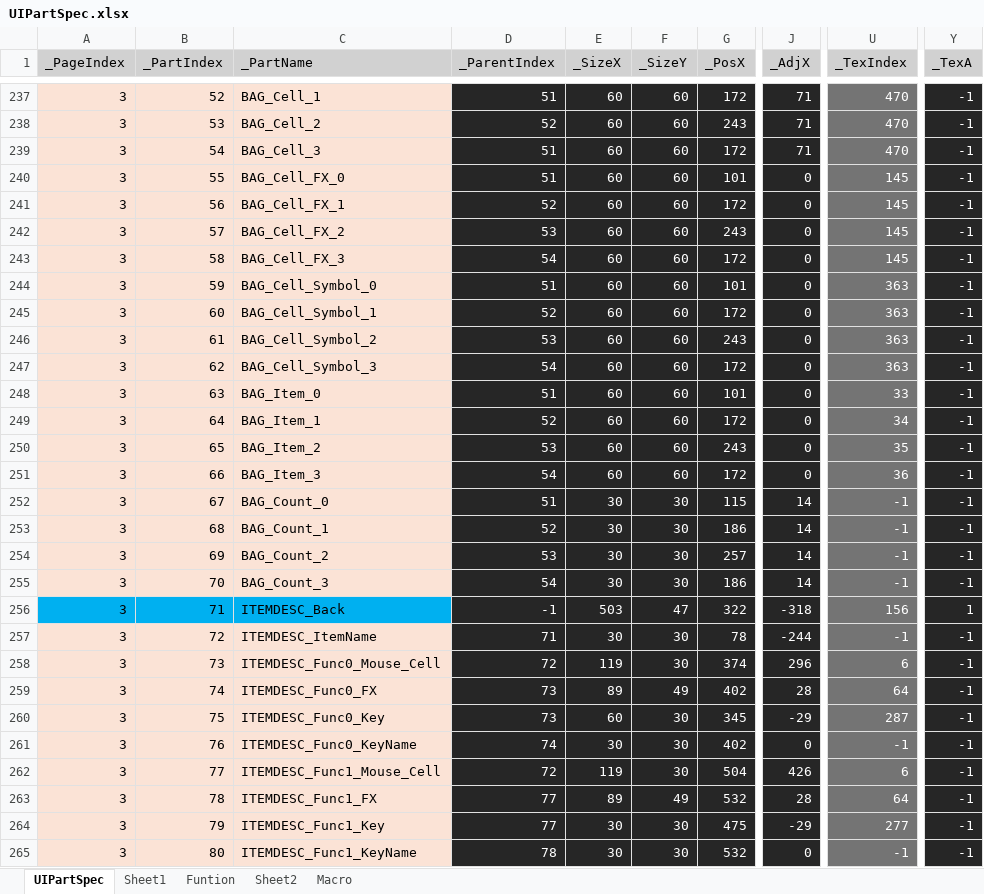
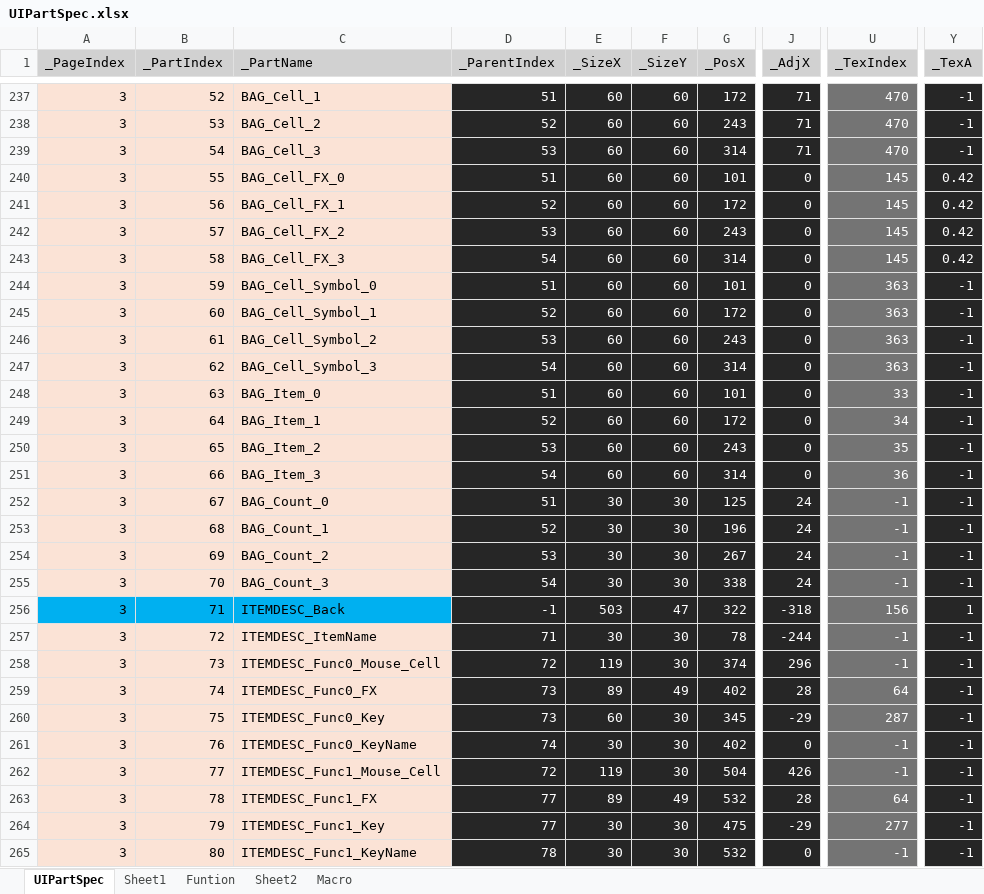
Before and after one commit to rlatjddyd92/Dx11_LiesOfP, an Excel workbook: Framework_DX11/Tools/Bin/DataFiles/UIPartSpec.xlsx, sheet UIPartSpec, drawn as a sheet; only a part is shown, gaps mark what is left out; values as stored, in another font and other column widths than the file's, no borders; the diff covers the shown part only; the diff names each change by its address in the sheet, - before the commit and + after, or states it on an @@ line.

```diff
--- a/Framework_DX11/Tools/Bin/DataFiles/UIPartSpec.xlsx (sheet UIPartSpec)
+++ b/Framework_DX11/Tools/Bin/DataFiles/UIPartSpec.xlsx (sheet UIPartSpec)
-D239 (_ParentIndex): 51
+D239 (_ParentIndex): 53
-G239 (_PosX): 172
+G239 (_PosX): 314
-Y240:Y243 (_TexA): -1
+Y240:Y243 (_TexA): 0.42
-G243 (_PosX): 172
+G243 (_PosX): 314
-G247 (_PosX): 172
+G247 (_PosX): 314
-G251 (_PosX): 172
+G251 (_PosX): 314
-G252 (_PosX): 115
+G252 (_PosX): 125
-J252:J255 (_AdjX): 14
+J252:J255 (_AdjX): 24
-G253 (_PosX): 186
+G253 (_PosX): 196
-G254 (_PosX): 257
+G254 (_PosX): 267
-G255 (_PosX): 186
+G255 (_PosX): 338
-U258 (_TexIndex): 6
+U258 (_TexIndex): -1
-U262 (_TexIndex): 6
+U262 (_TexIndex): -1
```
Also changed, not shown: 147 edited cells elsewhere in this sheet, 32 other files.
